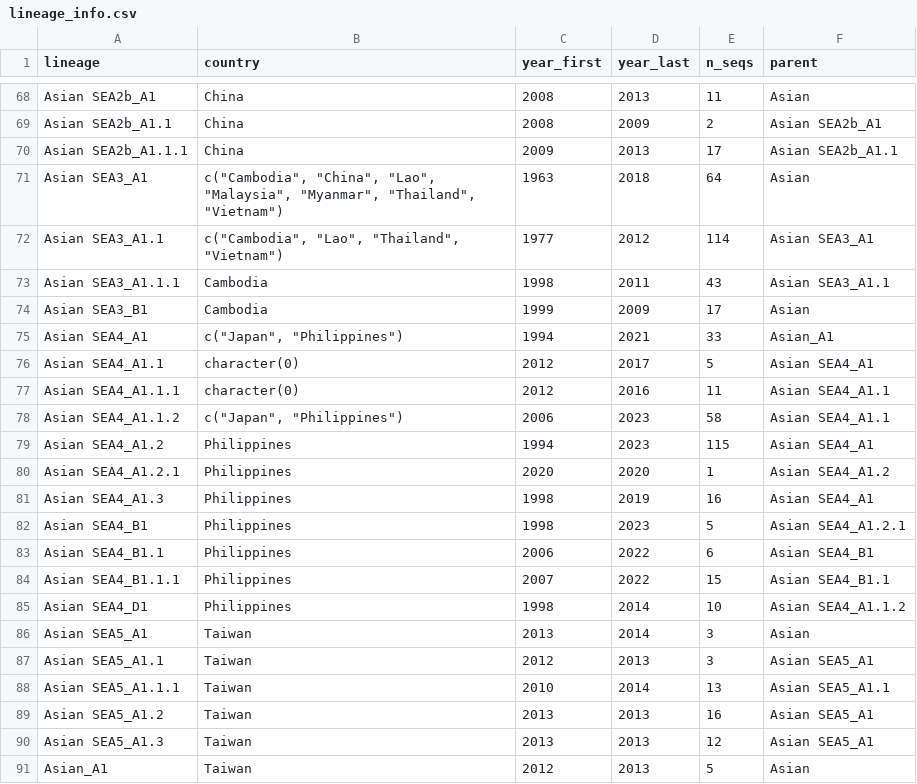
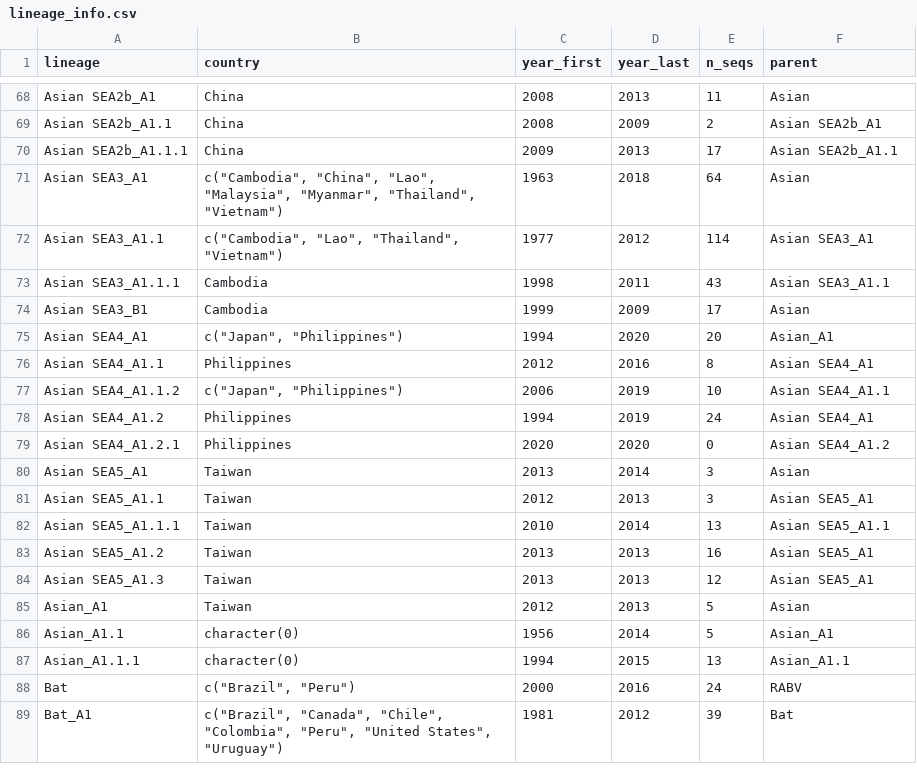
Before and after one commit to KathrynCampbell/MADDOG, a CSV file: inst/extdata/References/RABV/lineage_info.csv, drawn as a sheet; only a part is shown, gaps mark what is left out; the shorter side is filled out with more unchanged rows; removed rows and columns are numbered as before the commit, all else as after; the diff names each change by its address in the sheet, - before the commit and + after, or states it on an @@ line.

```diff
--- a/inst/extdata/References/RABV/lineage_info.csv
+++ b/inst/extdata/References/RABV/lineage_info.csv
-D75 (year_last): 2021
+D75 (year_last): 2020
-E75 (n_seqs): 33
+E75 (n_seqs): 20
-B76 (country): character(0)
+B76 (country): Philippines
-D76 (year_last): 2017
+D76 (year_last): 2016
-E76 (n_seqs): 5
+E76 (n_seqs): 8
-row 77: Asian SEA4_A1.1.1 | character(0) | 2012 | 2016 | 11 | Asian SEA4_A1.1
-D77:D78 (year_last): 2023
+D77:D78 (year_last): 2019
-E77 (n_seqs): 58
+E77 (n_seqs): 10
-E78 (n_seqs): 115
+E78 (n_seqs): 24
-E79 (n_seqs): 1
+E79 (n_seqs): 0
-row 81: Asian SEA4_A1.3 | Philippines | 1998 | 2019 | 16 | Asian SEA4_A1
-row 82: Asian SEA4_B1 | Philippines | 1998 | 2023 | 5 | Asian SEA4_A1.2.1
-row 83: Asian SEA4_B1.1 | Philippines | 2006 | 2022 | 6 | Asian SEA4_B1
-row 84: Asian SEA4_B1.1.1 | Philippines | 2007 | 2022 | 15 | Asian SEA4_B1.1
-row 85: Asian SEA4_D1 | Philippines | 1998 | 2014 | 10 | Asian SEA4_A1.1.2
```
Also changed, not shown: Datasets/Asian_N/Asian_N_sequence_data.csv, inst/extdata/References/RABV/reference_clusters.csv, 8 other files.
